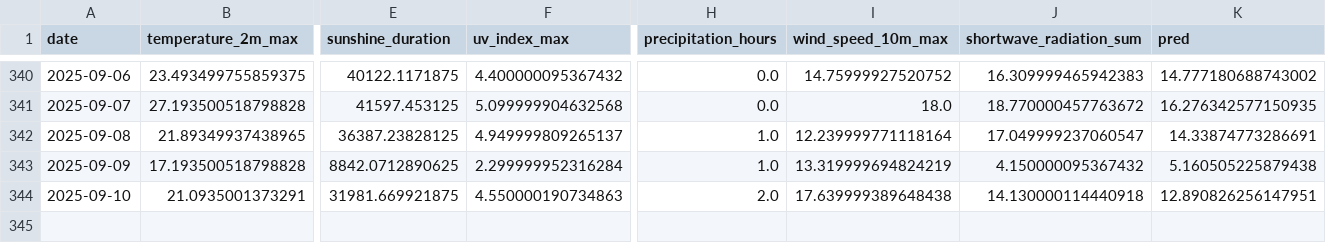
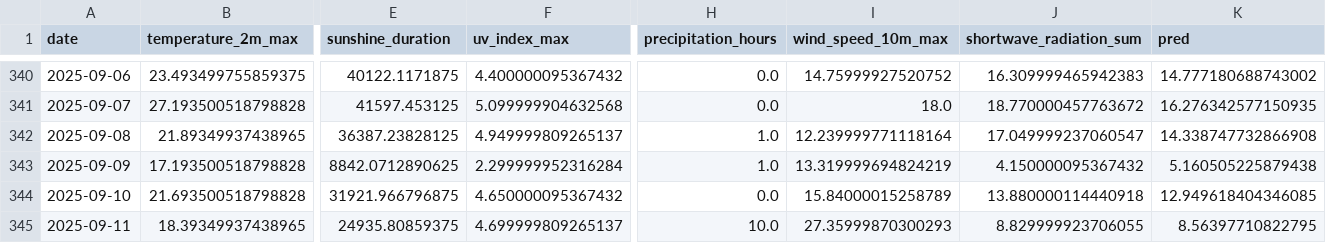
Before and after one commit to koaning/solah, a CSV file: data/merged.csv, drawn as a sheet; only a part is shown, gaps mark what is left out; rows hold the shown columns only; the diff names each change by its address in the sheet, - before the commit and + after, or states it on an @@ line.

```diff
--- a/data/merged.csv
+++ b/data/merged.csv
-K342 (pred): 14.33874773286691
+K342 (pred): 14.338747732866908
-B344 (temperature_2m_max): 21.0935001373291
+B344 (temperature_2m_max): 21.693500518798828
-E344 (sunshine_duration): 31981.669921875
+E344 (sunshine_duration): 31921.966796875
-F344 (uv_index_max): 4.550000190734863
+F344 (uv_index_max): 4.650000095367432
-H344 (precipitation_hours): 2.0
+H344 (precipitation_hours): 0.0
-I344 (wind_speed_10m_max): 17.639999389648438
+I344 (wind_speed_10m_max): 15.84000015258789
-J344 (shortwave_radiation_sum): 14.130000114440918
+J344 (shortwave_radiation_sum): 13.880000114440918
-K344 (pred): 12.890826256147951
+K344 (pred): 12.949618404346085
+row 345: 2025-09-11 | 18.39349937438965 | 24935.80859375 | 4.699999809265137 | 10.0 | 27.35999870300293 | 8.829999923706055 | 8.56397710822795
```
Also changed, not shown: data/history.csv.
